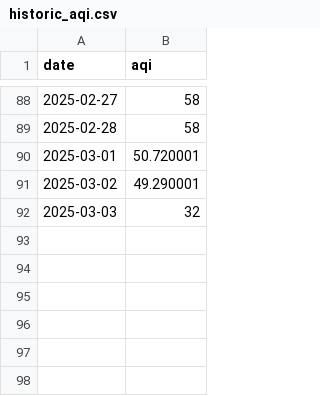
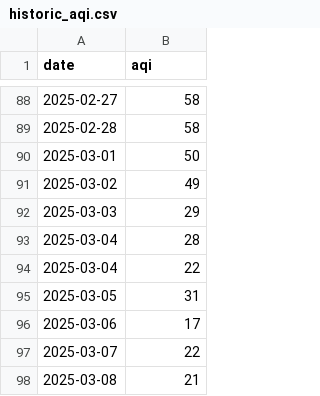
Before and after one commit to prathik-bot/aqifrontend, a CSV file: public/historic_aqi.csv, drawn as a sheet; only a part is shown, gaps mark what is left out.

```diff
--- a/public/historic_aqi.csv
+++ b/public/historic_aqi.csv
@@ -89,4 +89,10 @@ date,aqi
 2025-02-28,58
-2025-03-01,50.720001
-2025-03-02,49.290001
-2025-03-03,32
+2025-03-01,50
+2025-03-02,49
+2025-03-03,29
+2025-03-04,28
+2025-03-04,22
+2025-03-05,31
+2025-03-06,17
+2025-03-07,22
+2025-03-08,21
```
Also changed, not shown: 1 other file.
